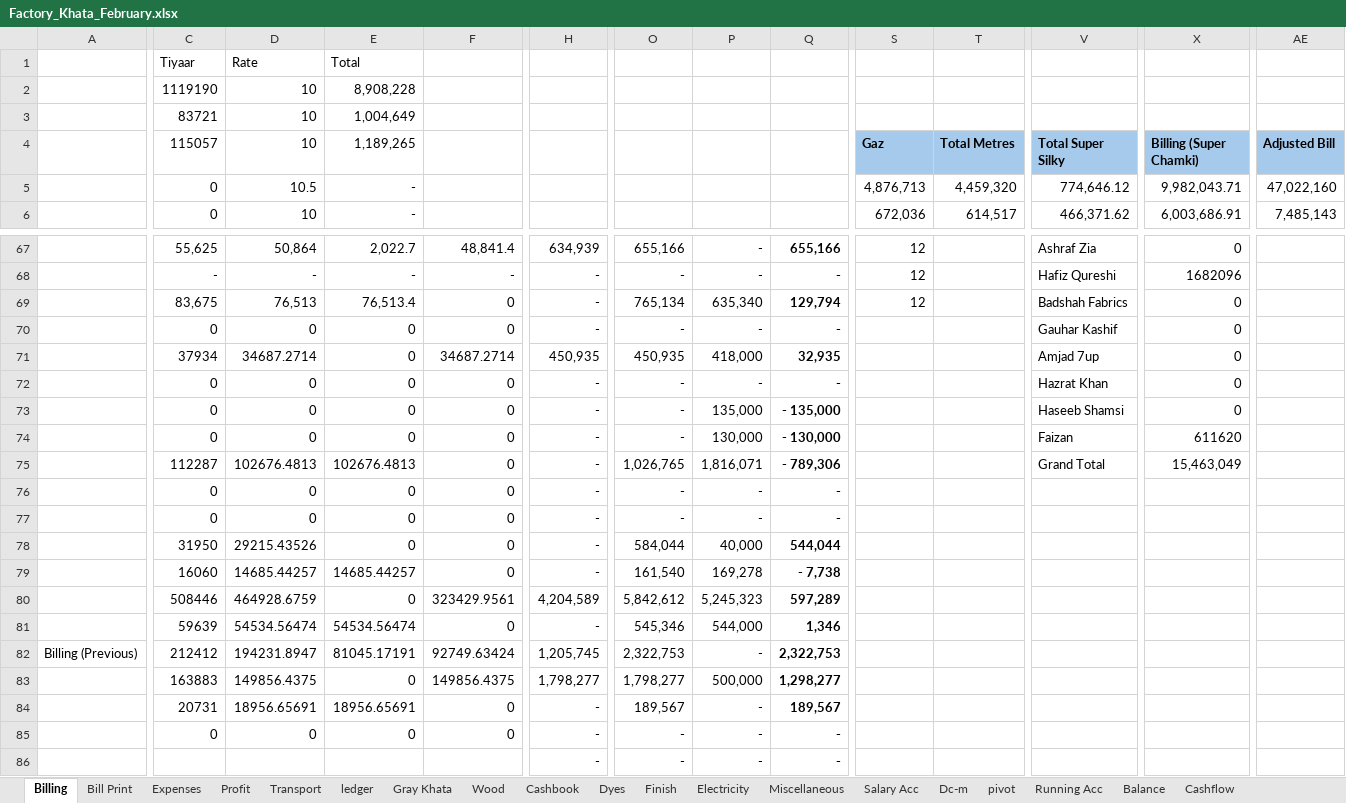
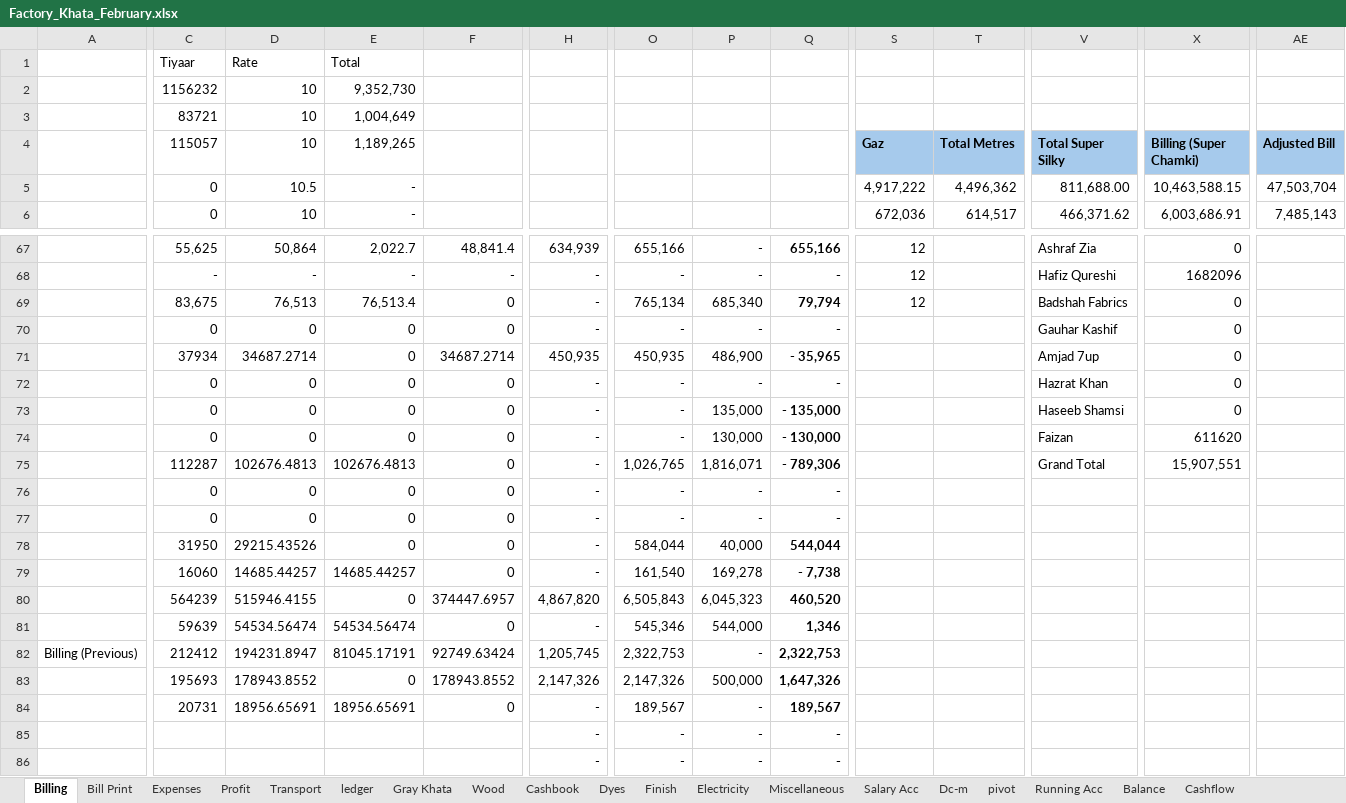
Before and after one commit to omerrazzaq4/AlHamd_Feb, an Excel workbook: Factory_Khata_February.xlsx, sheet Billing, drawn as a sheet; only a part is shown, gaps mark what is left out; values as stored, in another font and other column widths than the file's, no borders; table styles not drawn; the diff covers the shown part only; the diff names each change by its address in the sheet, - before the commit and + after, or states it on an @@ line.

```diff
--- a/Factory_Khata_February.xlsx (sheet Billing)
+++ b/Factory_Khata_February.xlsx (sheet Billing)
-C2 (115057): 1119190
+C2 (115057): 1156232
-E2 (1,189,265): 8,908,228
+E2 (1,189,265): 9,352,730
-S5 (Gaz): 4,876,713
+S5 (Gaz): 4,917,222
-T5 (Total Metres): 4,459,320
+T5 (Total Metres): 4,496,362
-V5 (Total Super Silky): 774,646.12
+V5 (Total Super Silky): 811,688.00
-X5 (Billing (Super Chamki)): 9,982,043.71
+X5 (Billing (Super Chamki)): 10,463,588.15
-AE5 (Adjusted Bill): 47,022,160
+AE5 (Adjusted Bill): 47,503,704
-P69: 635,340
+P69: 685,340
-Q69: 129,794
+Q69: 79,794
-P71: 418,000
+P71: 486,900
-Q71: 32,935
+Q71: - 35,965
-X75 (Billing (Super Chamki)): 15,463,049
+X75 (Billing (Super Chamki)): 15,907,551
-C80 (115057): 508446
+C80 (115057): 564239
-D80 (10): 464928.6759
+D80 (10): 515946.4155
-F80: 323429.9561
+F80: 374447.6957
-H80: 4,204,589
+H80: 4,867,820
-O80: 5,842,612
+O80: 6,505,843
-P80: 5,245,323
+P80: 6,045,323
-Q80: 597,289
+Q80: 460,520
-C83 (115057): 163883
+C83 (115057): 195693
-D83 (10): 149856.4375
+D83 (10): 178943.8552
-F83: 149856.4375
+F83: 178943.8552
-H83: 1,798,277
+H83: 2,147,326
-O83: 1,798,277
+O83: 2,147,326
-Q83: 1,298,277
+Q83: 1,647,326
-C85 (115057): 0
+C85 (115057): (empty)
-D85 (10): 0
+D85 (10): (empty)
-E85 (1,189,265): 0
+E85 (1,189,265): (empty)
-F85: 0
+F85: (empty)
```
Also changed, not shown: 1 removed row and 31 edited cells elsewhere in this sheet, sheet Cashbook, sheet ledger, sheet pivot, sheet Wood, sheet Balance, sheet Finish, 6 more sheets, formulas that keep their value, hidden cells, charts or pictures.
